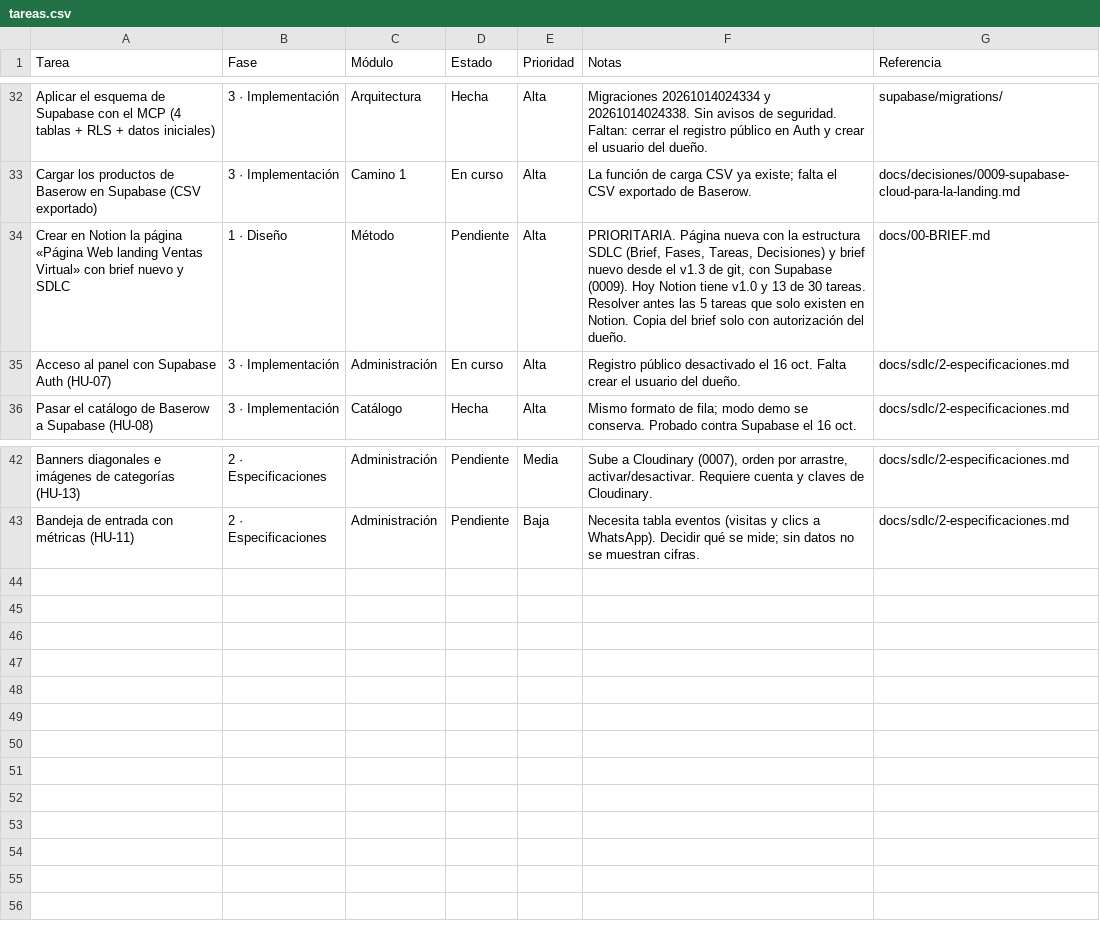
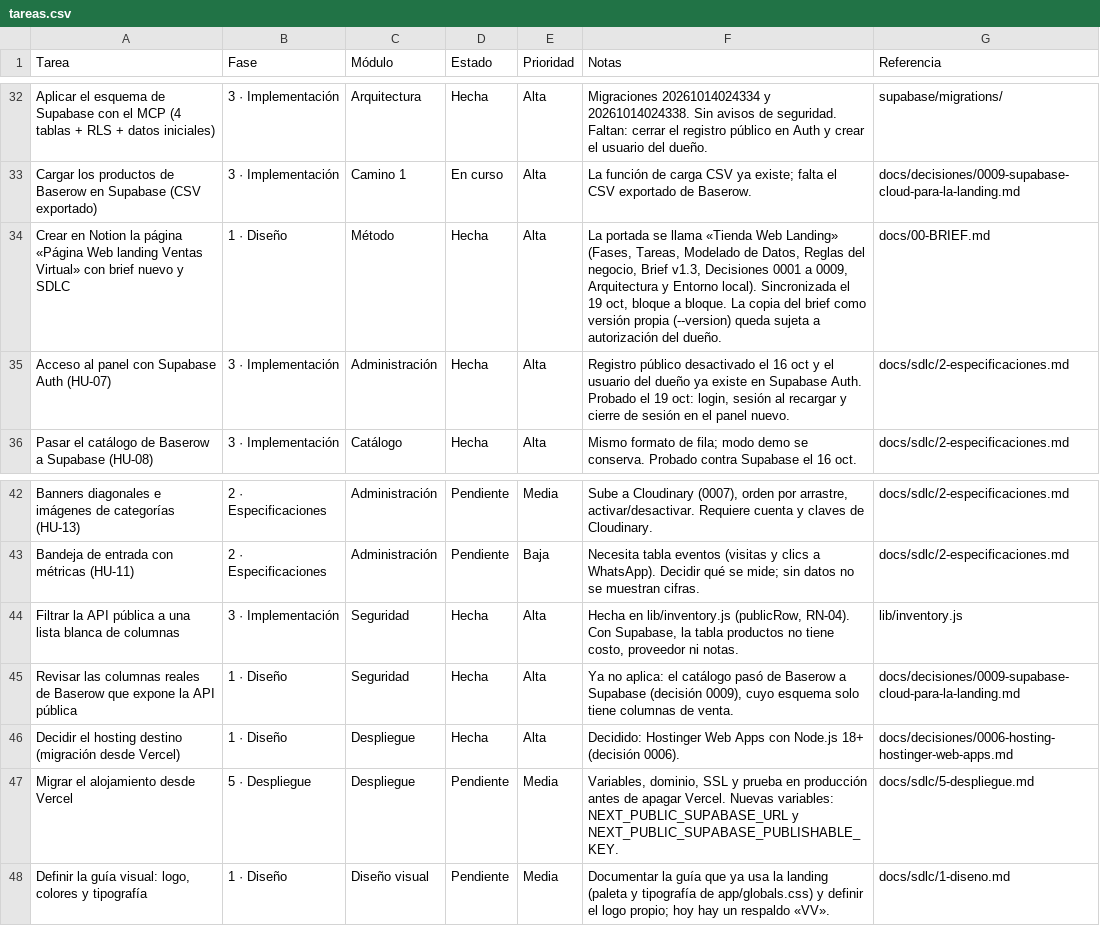
Before and after one commit to Appsheet-jm456/ventas-virtuales-web, a CSV file: docs/notion/tareas.csv, drawn as a sheet; only a part is shown, gaps mark what is left out.

```diff
--- a/docs/notion/tareas.csv
+++ b/docs/notion/tareas.csv
@@ -33,4 +33,4 @@ Aplicar el esquema de Supabase con el MCP (4 tablas + RLS + datos iniciales),3
 Cargar los productos de Baserow en Supabase (CSV exportado),3 · Implementación,Camino 1,En curso,Alta,La función de carga CSV ya existe; falta el CSV exportado de Baserow.,docs/decisiones/0009-supabase-cloud-para-la-landing.md
-Crear en Notion la página «Página Web landing Ventas Virtual» con brief nuevo y SDLC,1 · Diseño,Método,Pendiente,Alta,"PRIORITARIA. Página nueva con la estructura SDLC (Brief, Fases, Tareas, Decisiones) y brief nuevo desde el v1.3 de git, con Supabase (0009). Hoy Notion tiene v1.0 y 13 de 30 tareas. Resolver antes las 5 tareas que solo existen en Notion. Copia del brief solo con autorización del dueño.",docs/00-BRIEF.md
-Acceso al panel con Supabase Auth (HU-07),3 · Implementación,Administración,En curso,Alta,Registro público desactivado el 16 oct. Falta crear el usuario del dueño.,docs/sdlc/2-especificaciones.md
+Crear en Notion la página «Página Web landing Ventas Virtual» con brief nuevo y SDLC,1 · Diseño,Método,Hecha,Alta,"La portada se llama «Tienda Web Landing» (Fases, Tareas, Modelado de Datos, Reglas del negocio, Brief v1.3, Decisiones 0001 a 0009, Arquitectura y Entorno local). Sincronizada el 19 oct, bloque a bloque. La copia del brief como versión propia (--version) queda sujeta a autorización del dueño.",docs/00-BRIEF.md
+Acceso al panel con Supabase Auth (HU-07),3 · Implementación,Administración,Hecha,Alta,"Registro público desactivado el 16 oct y el usuario del dueño ya existe en Supabase Auth. Probado el 19 oct: login, sesión al recargar y cierre de sesión en el panel nuevo.",docs/sdlc/2-especificaciones.md
 Pasar el catálogo de Baserow a Supabase (HU-08),3 · Implementación,Catálogo,Hecha,Alta,Mismo formato de fila; modo demo se conserva. Probado contra Supabase el 16 oct.,docs/sdlc/2-especificaciones.md
@@ -43 +43,6 @@ Banners diagonales e imágenes de categorías (HU-13),2 · Especificaciones,Admi
 Bandeja de entrada con métricas (HU-11),2 · Especificaciones,Administración,Pendiente,Baja,Necesita tabla eventos (visitas y clics a WhatsApp). Decidir qué se mide; sin datos no se muestran cifras.,docs/sdlc/2-especificaciones.md
+Filtrar la API pública a una lista blanca de columnas,3 · Implementación,Seguridad,Hecha,Alta,"Hecha en lib/inventory.js (publicRow, RN-04). Con Supabase, la tabla productos no tiene costo, proveedor ni notas.",lib/inventory.js
+Revisar las columnas reales de Baserow que expone la API pública,1 · Diseño,Seguridad,Hecha,Alta,"Ya no aplica: el catálogo pasó de Baserow a Supabase (decisión 0009), cuyo esquema solo tiene columnas de venta.",docs/decisiones/0009-supabase-cloud-para-la-landing.md
+Decidir el hosting destino (migración desde Vercel),1 · Diseño,Despliegue,Hecha,Alta,Decidido: Hostinger Web Apps con Node.js 18+ (decisión 0006).,docs/decisiones/0006-hosting-hostinger-web-apps.md
+Migrar el alojamiento desde Vercel,5 · Despliegue,Despliegue,Pendiente,Media,"Variables, dominio, SSL y prueba en producción antes de apagar Vercel. Nuevas variables: NEXT_PUBLIC_SUPABASE_URL y NEXT_PUBLIC_SUPABASE_PUBLISHABLE_KEY.",docs/sdlc/5-despliegue.md
+"Definir la guía visual: logo, colores y tipografía",1 · Diseño,Diseño visual,Pendiente,Media,Documentar la guía que ya usa la landing (paleta y tipografía de app/globals.css) y definir el logo propio; hoy hay un respaldo «VV».,docs/sdlc/1-diseno.md
```
Also changed, not shown: 1 other file.
